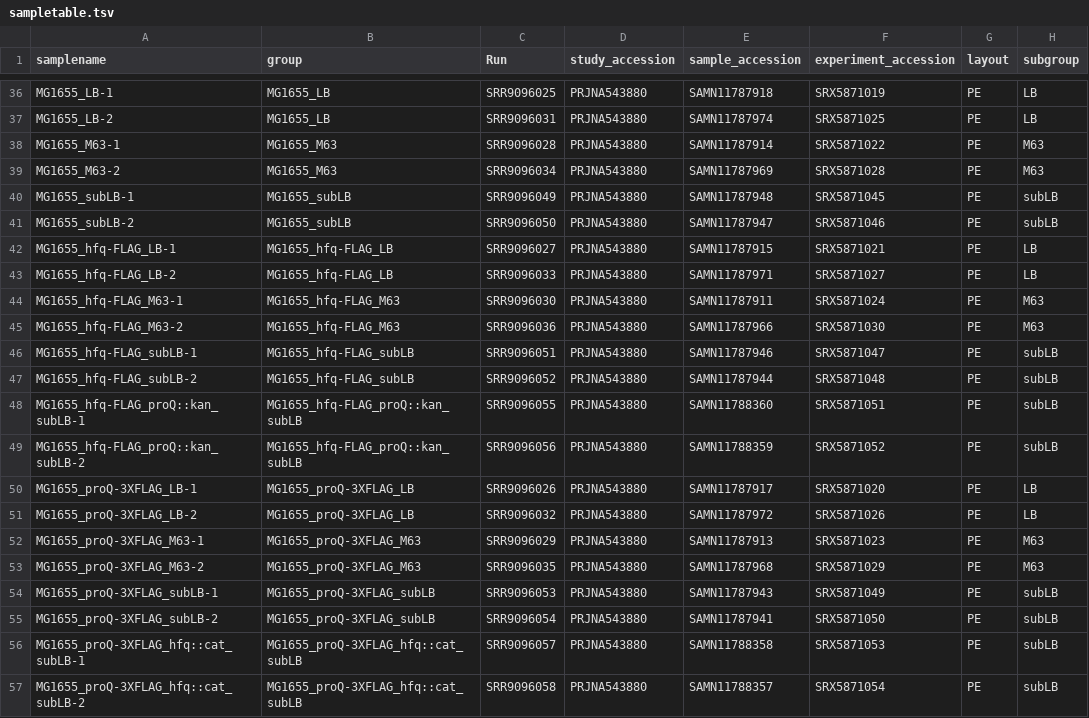
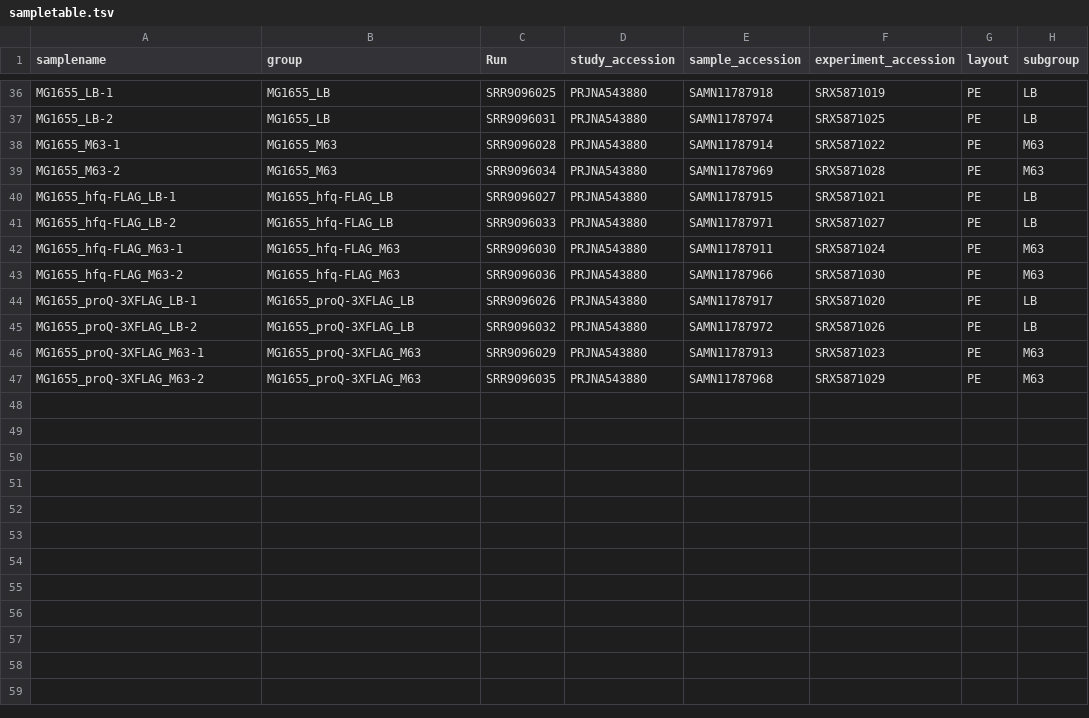
Before and after one commit to NICHD-BSPC/thongdee-2025, a TSV file: workflows/rilseq/config/sampletable.tsv, drawn as a sheet; only a part is shown, gaps mark what is left out; the diff names each change by its address in the sheet, - before the commit and + after, or states it on an @@ line.

Commit message:
remove unused subLB samples

```diff
--- a/workflows/rilseq/config/sampletable.tsv
+++ b/workflows/rilseq/config/sampletable.tsv
-row 40: MG1655_subLB-1 | MG1655_subLB | SRR9096049 | PRJNA543880 | SAMN11787948 | SRX5871045 | PE | subLB
-row 41: MG1655_subLB-2 | MG1655_subLB | SRR9096050 | PRJNA543880 | SAMN11787947 | SRX5871046 | PE | subLB
-row 46: MG1655_hfq-FLAG_subLB-1 | MG1655_hfq-FLAG_subLB | SRR9096051 | PRJNA543880 | SAMN11787946 | SRX5871047 | PE | subLB
-row 47: MG1655_hfq-FLAG_subLB-2 | MG1655_hfq-FLAG_subLB | SRR9096052 | PRJNA543880 | SAMN11787944 | SRX5871048 | PE | subLB
-row 48: MG1655_hfq-FLAG_proQ::kan_subLB-1 | MG1655_hfq-FLAG_proQ::kan_subLB | SRR9096055 | PRJNA543880 | SAMN11788360 | SRX5871051 | PE | subLB
-row 49: MG1655_hfq-FLAG_proQ::kan_subLB-2 | MG1655_hfq-FLAG_proQ::kan_subLB | SRR9096056 | PRJNA543880 | SAMN11788359 | SRX5871052 | PE | subLB
-row 54: MG1655_proQ-3XFLAG_subLB-1 | MG1655_proQ-3XFLAG_subLB | SRR9096053 | PRJNA543880 | SAMN11787943 | SRX5871049 | PE | subLB
-row 55: MG1655_proQ-3XFLAG_subLB-2 | MG1655_proQ-3XFLAG_subLB | SRR9096054 | PRJNA543880 | SAMN11787941 | SRX5871050 | PE | subLB
-row 56: MG1655_proQ-3XFLAG_hfq::cat_subLB-1 | MG1655_proQ-3XFLAG_hfq::cat_subLB | SRR9096057 | PRJNA543880 | SAMN11788358 | SRX5871053 | PE | subLB
-row 57: MG1655_proQ-3XFLAG_hfq::cat_subLB-2 | MG1655_proQ-3XFLAG_hfq::cat_subLB | SRR9096058 | PRJNA543880 | SAMN11788357 | SRX5871054 | PE | subLB
```
